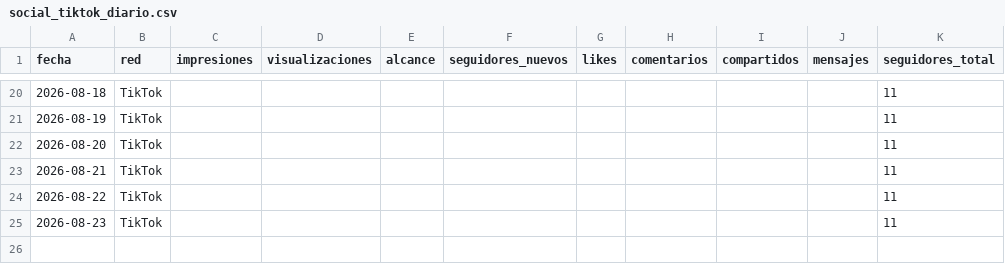
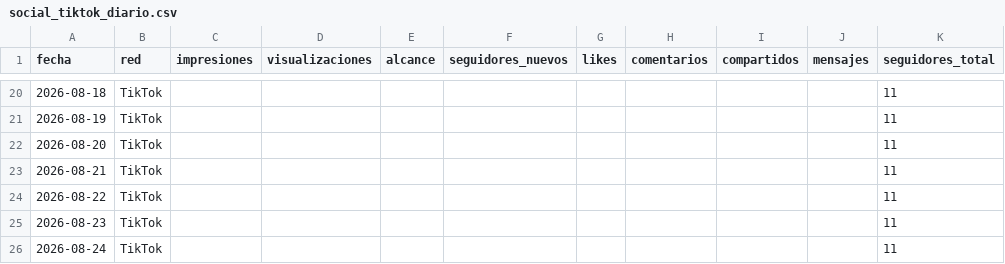
Before and after one commit to WeRise-ESP/dashboard-reversal, a CSV file: data/historico_social/social_tiktok_diario.csv, drawn as a sheet; only a part is shown, gaps mark what is left out; the diff names each change by its address in the sheet, - before the commit and + after, or states it on an @@ line.

```diff
--- a/data/historico_social/social_tiktok_diario.csv
+++ b/data/historico_social/social_tiktok_diario.csv
+row 26: 2026-08-24 | TikTok |  |  |  |  |  |  |  |  | 11
```
Also changed, not shown: data/historico_social/social_facebook_diario.csv, data/historico_social/social_instagram_demografia.csv, 3 other files.
